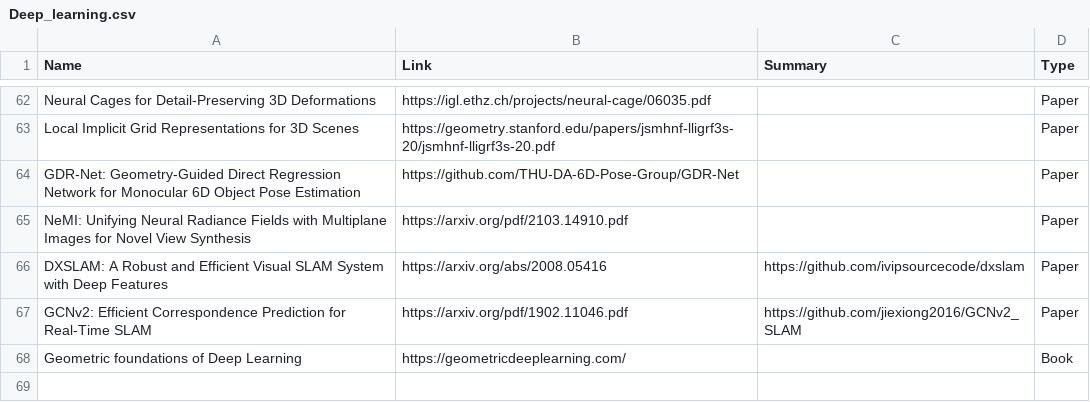
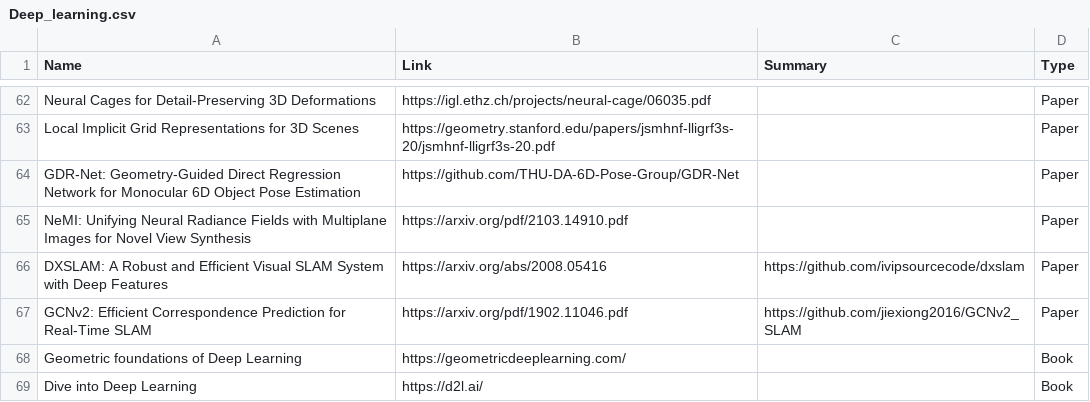
Before and after one commit to moshanATucsd/Awesome-object-SLAM-paper, a CSV file: Deep_learning.csv, drawn as a sheet; only a part is shown, gaps mark what is left out; the diff names each change by its address in the sheet, - before the commit and + after, or states it on an @@ line.

Commit message:
Update Deep_learning.csv

```diff
--- a/Deep_learning.csv
+++ b/Deep_learning.csv
+row 69: Dive into Deep Learning | https://d2l.ai/ |  | Book
```
